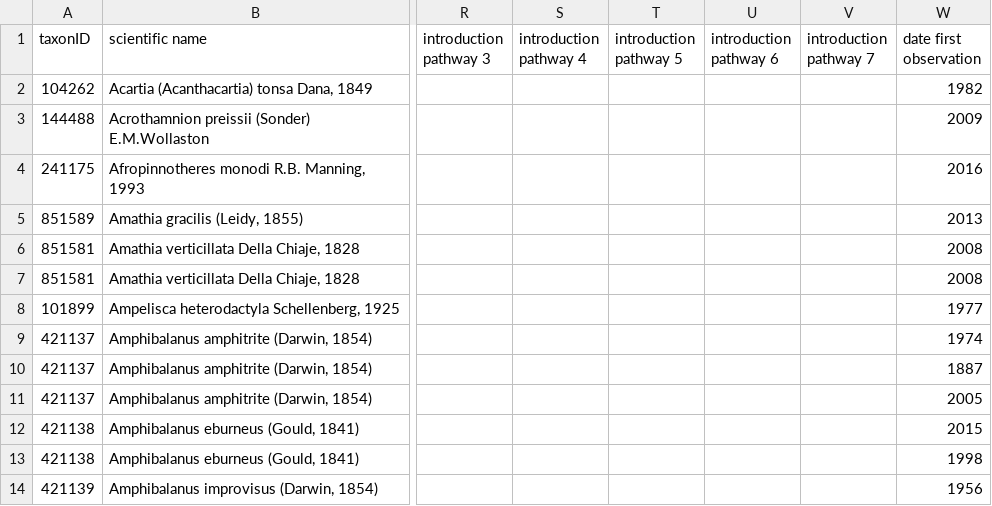
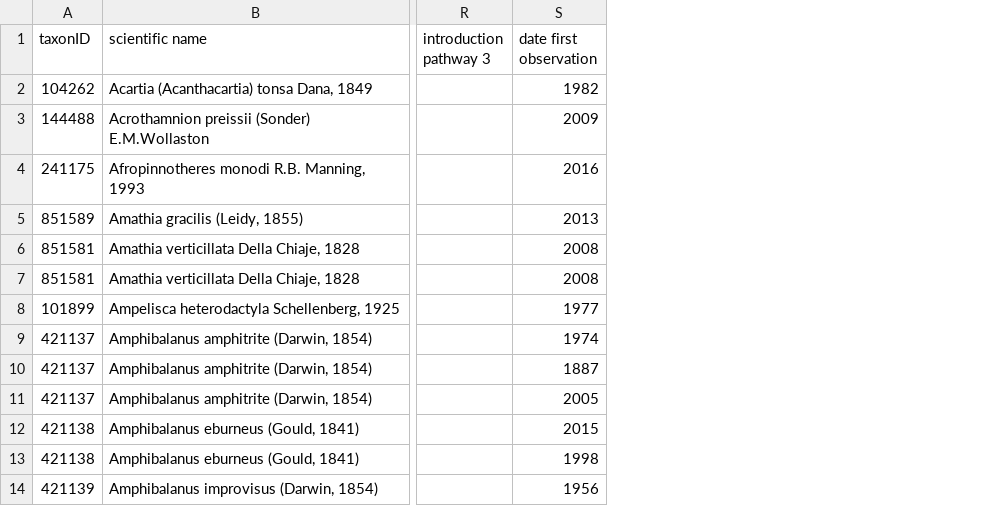
Before and after one commit to onestop-project/alien-marine-species-portugal, a CSV file: data/raw/alien_marine_species_portugal_copy.csv, drawn as a sheet; only a part is shown, gaps mark what is left out; the diff names each change by its address in the sheet, - before the commit and + after, or states it on an @@ line.

Commit message:
Remove extra pathway colums

```diff
--- a/data/raw/alien_marine_species_portugal_copy.csv
+++ b/data/raw/alien_marine_species_portugal_copy.csv
-column S (introduction pathway 4), empty
-column T (introduction pathway 5), empty
-column U (introduction pathway 6), empty
-column V (introduction pathway 7), empty
```
